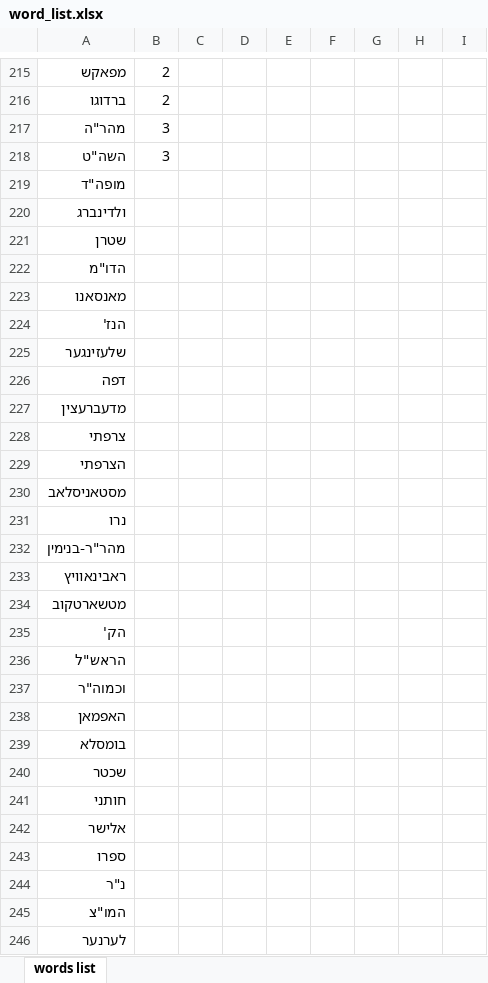
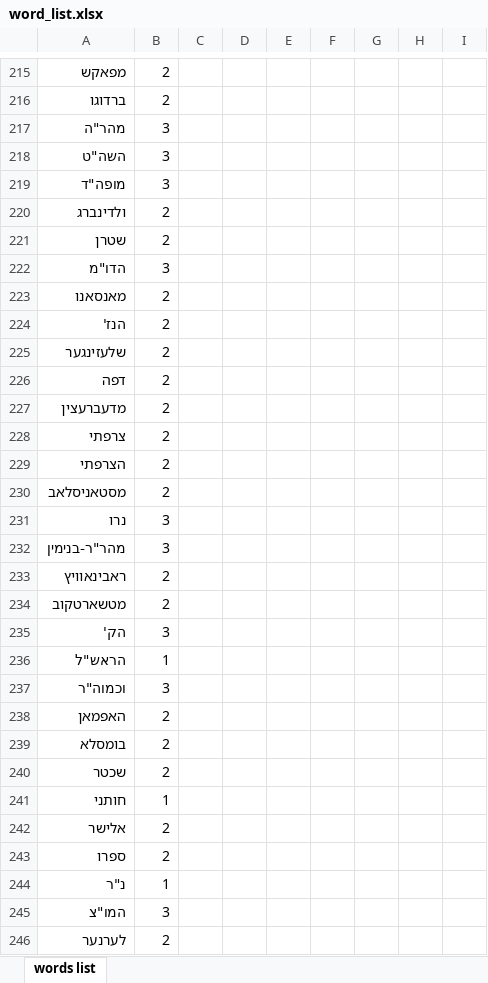
Before and after one commit to avi-by/Word2vecProject, an Excel workbook: word_list.xlsx, sheet words list, drawn as a sheet; only a part is shown, gaps mark what is left out; values as stored, in another font and other column widths than the file's, no borders; the diff covers the shown part only; the diff names each change by its address in the sheet, - before the commit and + after, or states it on an @@ line.

Commit message:
new list, some graph, update dim every round

```diff
--- a/word_list.xlsx (sheet words list)
+++ b/word_list.xlsx (sheet words list)
-B219: (empty)
+B219: 3
-B220:B221: (empty)
+B220:B221: 2
-B222: (empty)
+B222: 3
-B223:B230: (empty)
+B223:B230: 2
-B231:B232: (empty)
+B231:B232: 3
-B233:B234: (empty)
+B233:B234: 2
-B235: (empty)
+B235: 3
-B236: (empty)
+B236: 1
-B237: (empty)
+B237: 3
-B238:B240: (empty)
+B238:B240: 2
-B241: (empty)
+B241: 1
-B242:B243: (empty)
+B242:B243: 2
-B244: (empty)
+B244: 1
-B245: (empty)
+B245: 3
-B246: (empty)
+B246: 2
```
Also changed, not shown: 986 edited cells elsewhere in this sheet, 13 other files.
